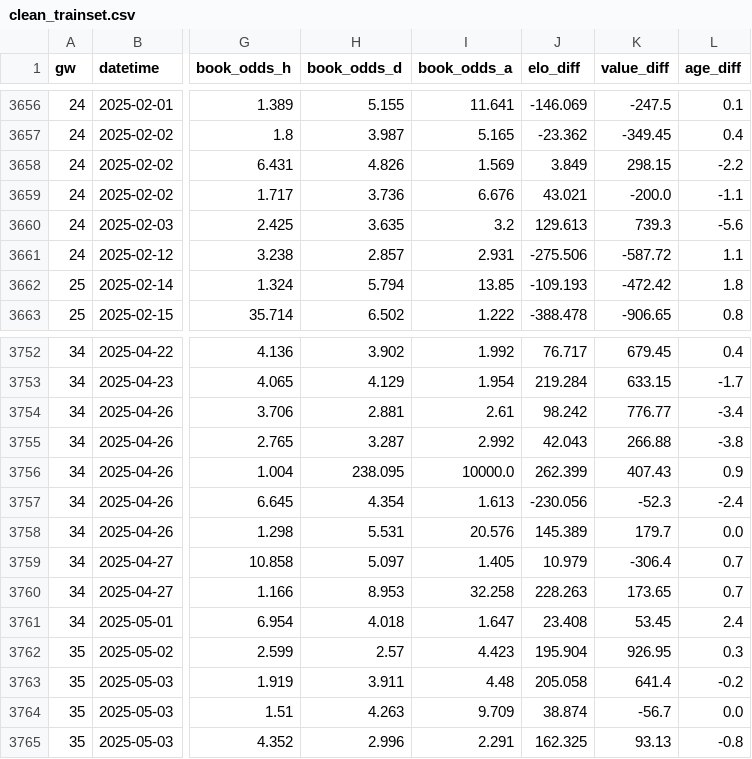
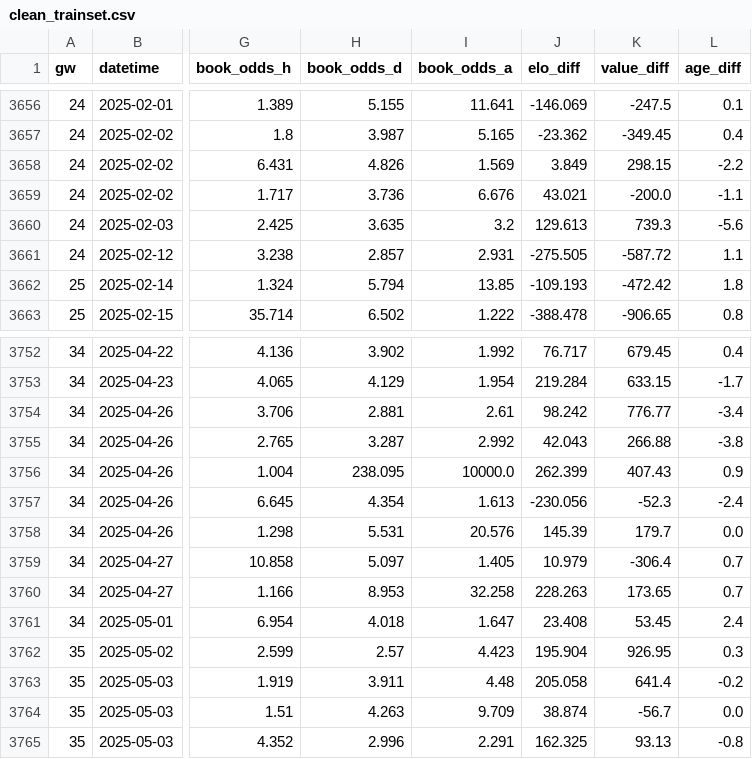
Before and after one commit to NinjaofDarkness/prem-bet-model, a CSV file: data/input/clean_trainset.csv, drawn as a sheet; only a part is shown, gaps mark what is left out; the diff covers the shown part only; the diff names each change by its address in the sheet, - before the commit and + after, or states it on an @@ line.

```diff
--- a/data/input/clean_trainset.csv
+++ b/data/input/clean_trainset.csv
-J3661 (elo_diff): -275.506
+J3661 (elo_diff): -275.505
-J3758 (elo_diff): 145.389
+J3758 (elo_diff): 145.39
```
Also changed, not shown: 7 edited cells elsewhere in this file, data/input/merged_trainset.csv, 9 other files.
